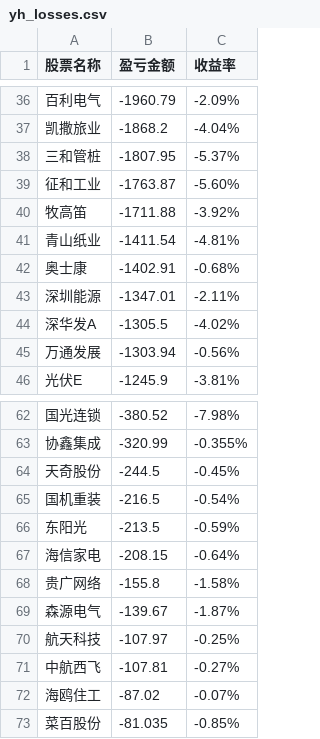
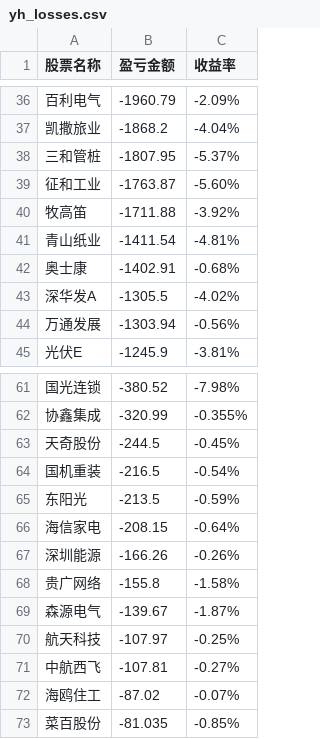
Before and after one commit to gniqizeuy/gniqizeuy.github.io, a CSV file: assets/data/yh_losses.csv, drawn as a sheet; only a part is shown, gaps mark what is left out; removed rows and columns are numbered as before the commit, all else as after; the diff names each change by its address in the sheet, - before the commit and + after, or states it on an @@ line.

```diff
--- a/assets/data/yh_losses.csv
+++ b/assets/data/yh_losses.csv
-row 43: 深圳能源 | -1347.01 | -2.11%
+row 67: 深圳能源 | -166.26 | -0.26%
```
Also changed, not shown: 1 other file.
